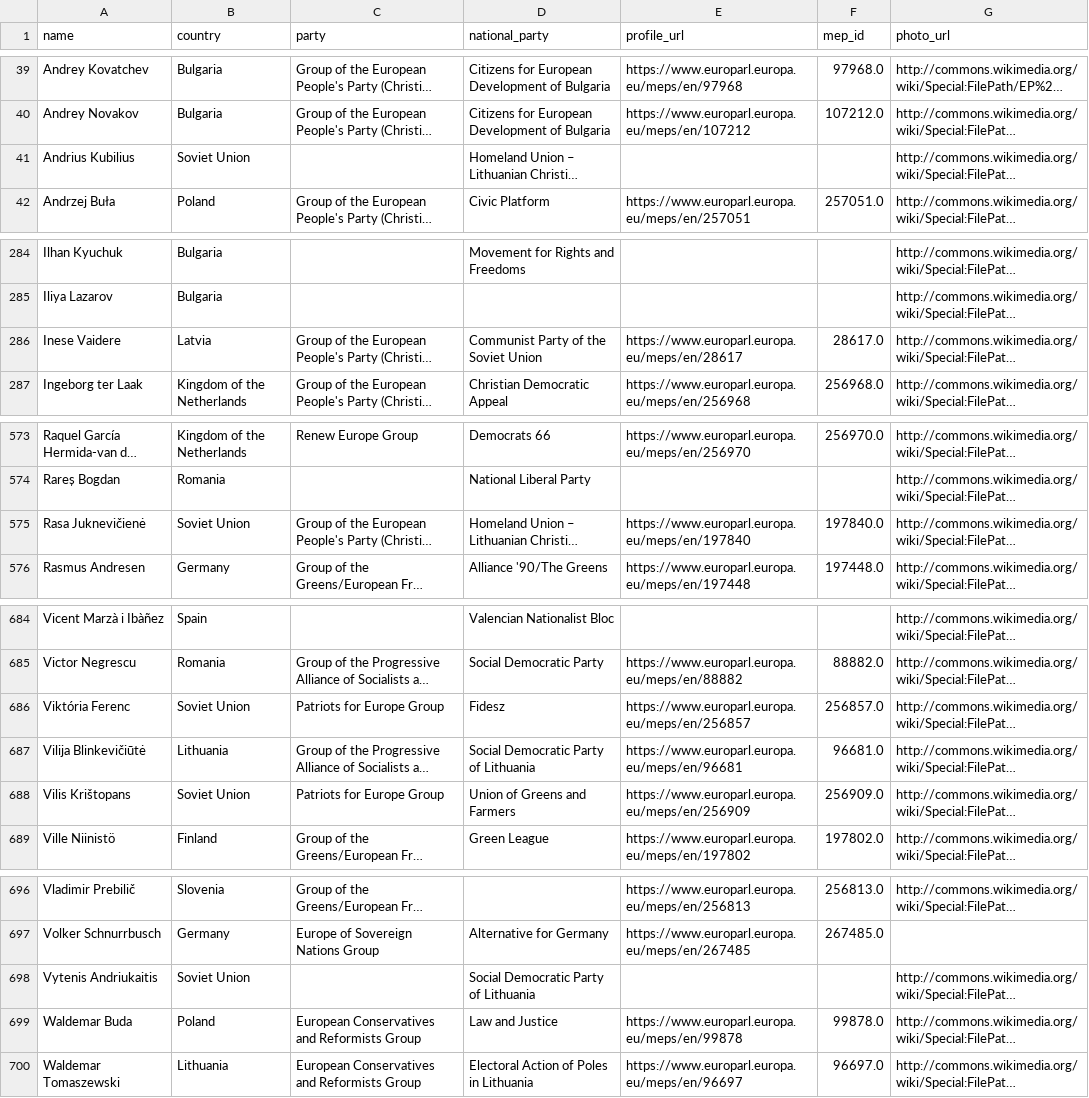
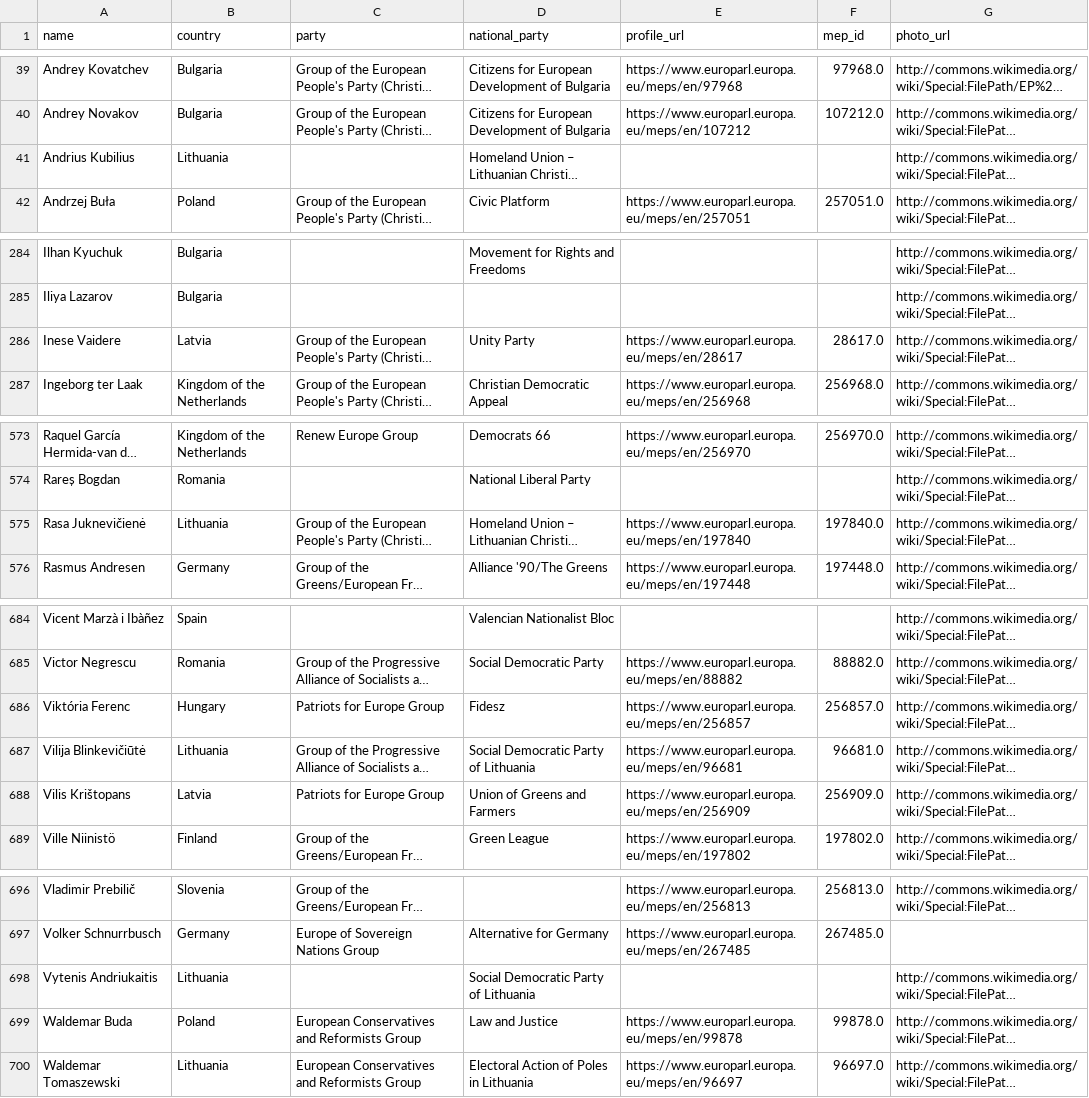
Before and after one commit to alexmoneton/wheresmymep, a CSV file: data/meps.csv, drawn as a sheet; only a part is shown, gaps mark what is left out; long unchanged cells end in …; the diff names each change by its address in the sheet, - before the commit and + after, or states it on an @@ line.

Commit message:
Fix incorrect 'Soviet Union' country entries for MEPs
- Fixed 6 MEPs incorrectly listed as 'Soviet Union' (dissolved in 1991)
- Rasa Juknevičienė: Soviet Union → Lithuania
- Viktória Ferenc: Soviet Union → Hungary
- Vilis Krištopans: Soviet Union → Latvia
- Andrius Kubilius: Soviet Union → Lithuania
- Vytenis Andriukaitis: Soviet Union → Lithuania
- Inese Vaidere: Fixed national party from 'Communist Party of the Soviet Union' → 'Unity Party'
- Updated both meps.csv and meps_attendance.csv files
- Regenerated JSON data files with corrected countries
- All MEPs now show correct country flags and affiliations

```diff
--- a/data/meps.csv
+++ b/data/meps.csv
-B41 (country): Soviet Union
+B41 (country): Lithuania
-D286 (national_party): Communist Party of the Soviet Union
+D286 (national_party): Unity Party
-B575 (country): Soviet Union
+B575 (country): Lithuania
-B686 (country): Soviet Union
+B686 (country): Hungary
-B688 (country): Soviet Union
+B688 (country): Latvia
-B698 (country): Soviet Union
+B698 (country): Lithuania
```
Also changed, not shown: data/meps_attendance.csv, 2 other files.
